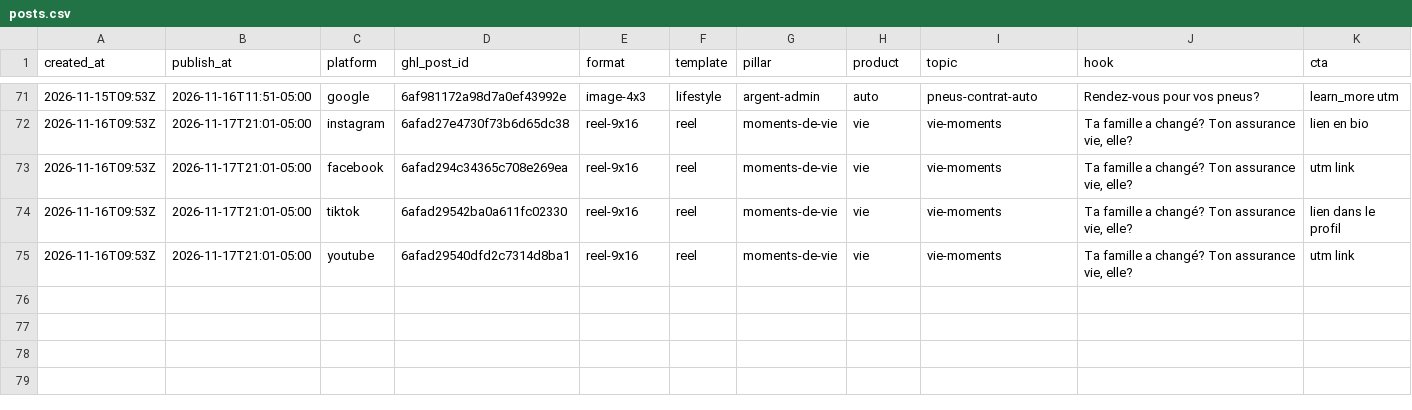
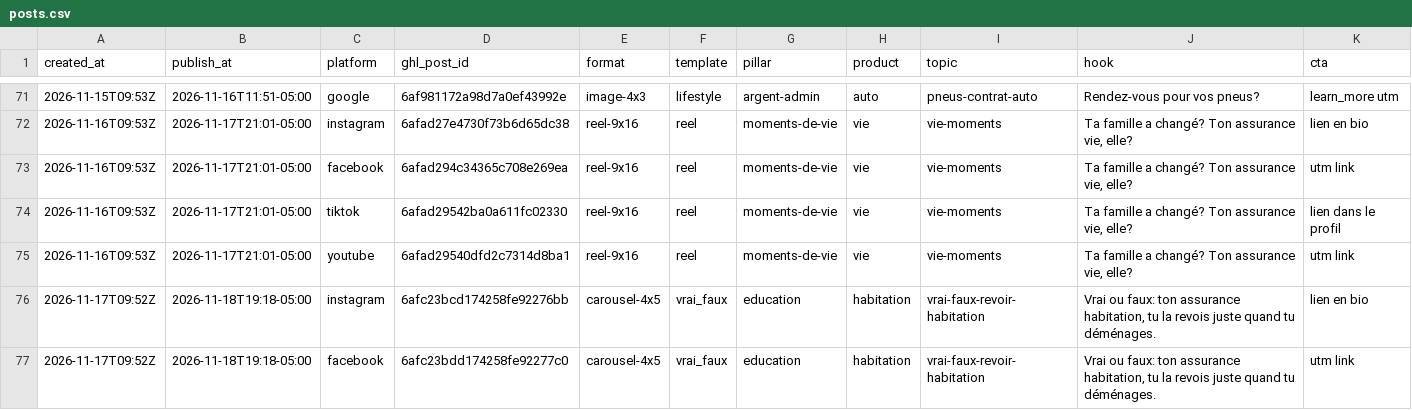
Before and after one commit to pxlstudioca/compar-social-ads, a CSV file: log/posts.csv, drawn as a sheet; only a part is shown, gaps mark what is left out; rows hold the shown columns only; the diff names each change by its address in the sheet, - before the commit and + after, or states it on an @@ line.

```diff
--- a/log/posts.csv
+++ b/log/posts.csv
+row 76: 2026-11-17T09:52Z | 2026-11-18T19:18-05:00 | instagram | 6afc23bcd174258fe92276bb | carousel-4x5 | vrai_faux | education | habitation | vrai-faux-revoir-habitation | Vrai ou faux: ton assurance habitation, tu la revois juste quand tu déménages. | lien en bio
+row 77: 2026-11-17T09:52Z | 2026-11-18T19:18-05:00 | facebook | 6afc23bdd174258fe92277c0 | carousel-4x5 | vrai_faux | education | habitation | vrai-faux-revoir-habitation | Vrai ou faux: ton assurance habitation, tu la revois juste quand tu déménages. | utm link
```
